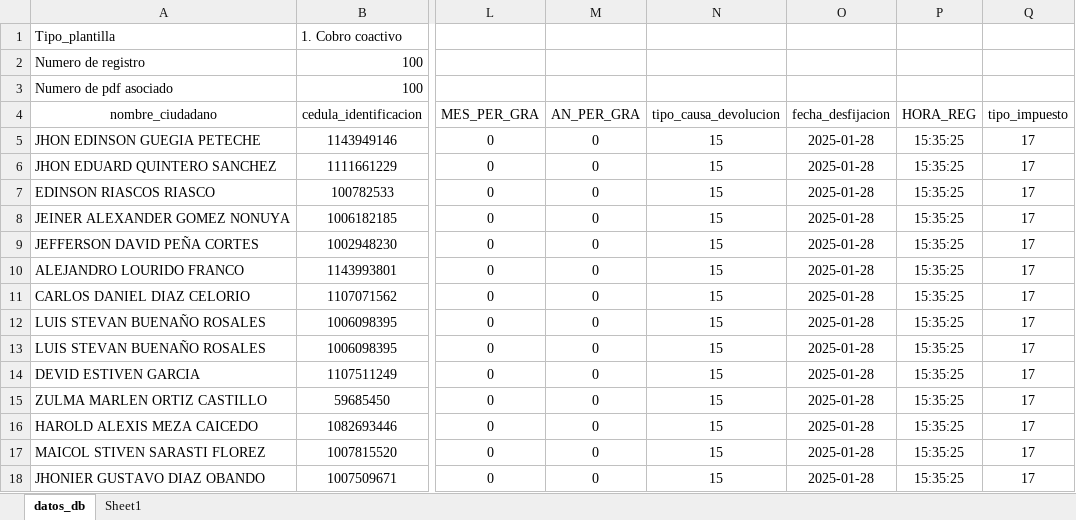
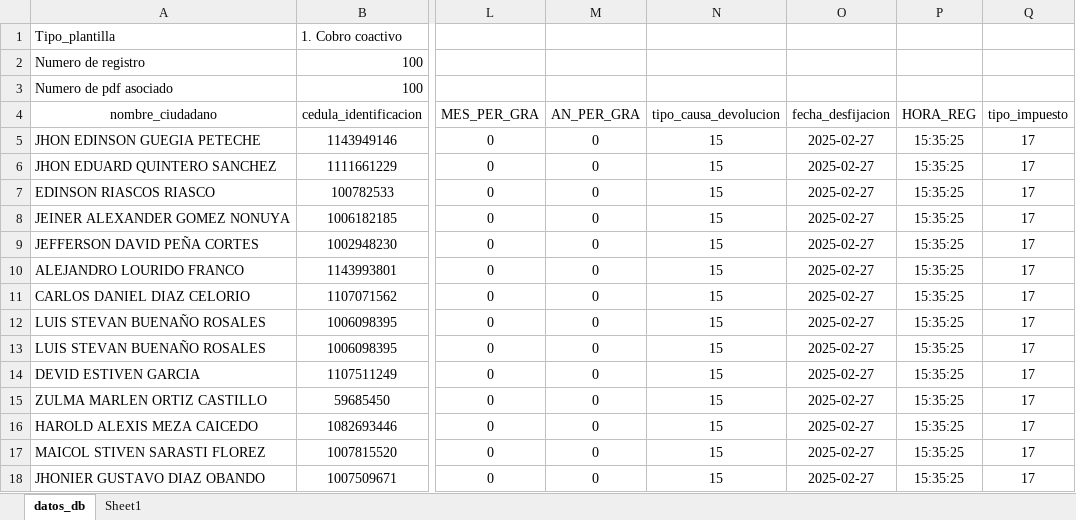
Before and after one commit to Jose-Daniel-G/multimedia_cam3, an Excel workbook: storage/app/public/users/jose.jdgo97/COACTIVO.xlsx, sheet datos_db, drawn as a sheet; only a part is shown, gaps mark what is left out; values as stored, in another font and other column widths than the file's, no borders; charts and pictures not drawn; the diff names each change by its address in the sheet, - before the commit and + after, or states it on an @@ line.

```diff
--- a/storage/app/public/users/jose.jdgo97/COACTIVO.xlsx (sheet datos_db)
+++ b/storage/app/public/users/jose.jdgo97/COACTIVO.xlsx (sheet datos_db)
-O5:O18 (fecha_desfijacion): 2025-01-28
+O5:O18 (fecha_desfijacion): 2025-02-27
```
Also changed, not shown: 5 other files.
